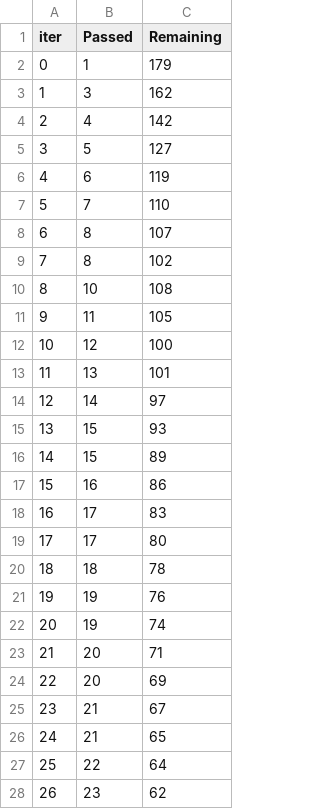
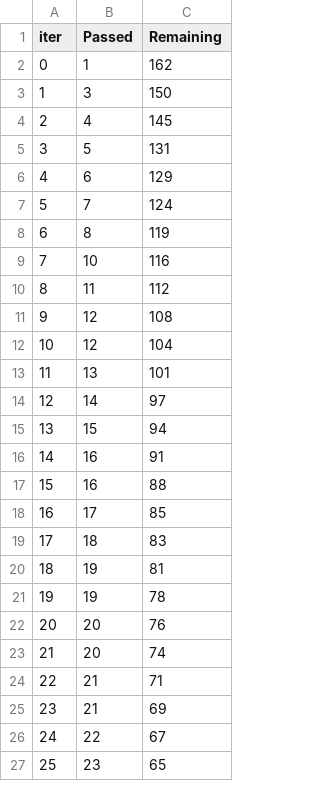
Before and after one commit to schacks97/ml_projects, a TSV file: src/components/catboost_info/time_left.tsv, drawn as a sheet; only a part is shown; removed rows and columns are numbered as before the commit, all else as after; the diff covers the shown part only; the diff names each change by its address in the sheet, - before the commit and + after, or states it on an @@ line.

```diff
--- a/src/components/catboost_info/time_left.tsv
+++ b/src/components/catboost_info/time_left.tsv
-C2 (Remaining): 179
+C2 (Remaining): 162
-C3 (Remaining): 162
+C3 (Remaining): 150
-C4 (Remaining): 142
+C4 (Remaining): 145
-C5 (Remaining): 127
+C5 (Remaining): 131
-C6 (Remaining): 119
+C6 (Remaining): 129
-C7 (Remaining): 110
+C7 (Remaining): 124
-C8 (Remaining): 107
+C8 (Remaining): 119
-row 9: 7 | 8 | 102
@@ column A (iter) renumbered between rows 9 and 101 @@
-C9 (Remaining): 108
+C9 (Remaining): 116
-C10 (Remaining): 105
+C10 (Remaining): 112
-C11 (Remaining): 100
+C11 (Remaining): 108
+row 12: 10 | 12 | 104
-C15 (Remaining): 93
+C15 (Remaining): 94
-row 16: 14 | 15 | 89
-C16 (Remaining): 86
+C16 (Remaining): 91
-row 18: 16 | 17 | 83
+row 17: 15 | 16 | 88
-C18 (Remaining): 80
+C18 (Remaining): 85
-C19 (Remaining): 78
+C19 (Remaining): 83
-C20 (Remaining): 76
+C20 (Remaining): 81
-C21 (Remaining): 74
+C21 (Remaining): 78
-C22 (Remaining): 71
+C22 (Remaining): 76
-C23 (Remaining): 69
+C23 (Remaining): 74
-C24 (Remaining): 67
+C24 (Remaining): 71
-C25 (Remaining): 65
+C25 (Remaining): 69
-C26 (Remaining): 64
+C26 (Remaining): 67
-C27 (Remaining): 62
+C27 (Remaining): 65
```
Also changed, not shown: 13 added rows, 12 removed rows and 43 edited cells elsewhere in this file, 30 other files.
